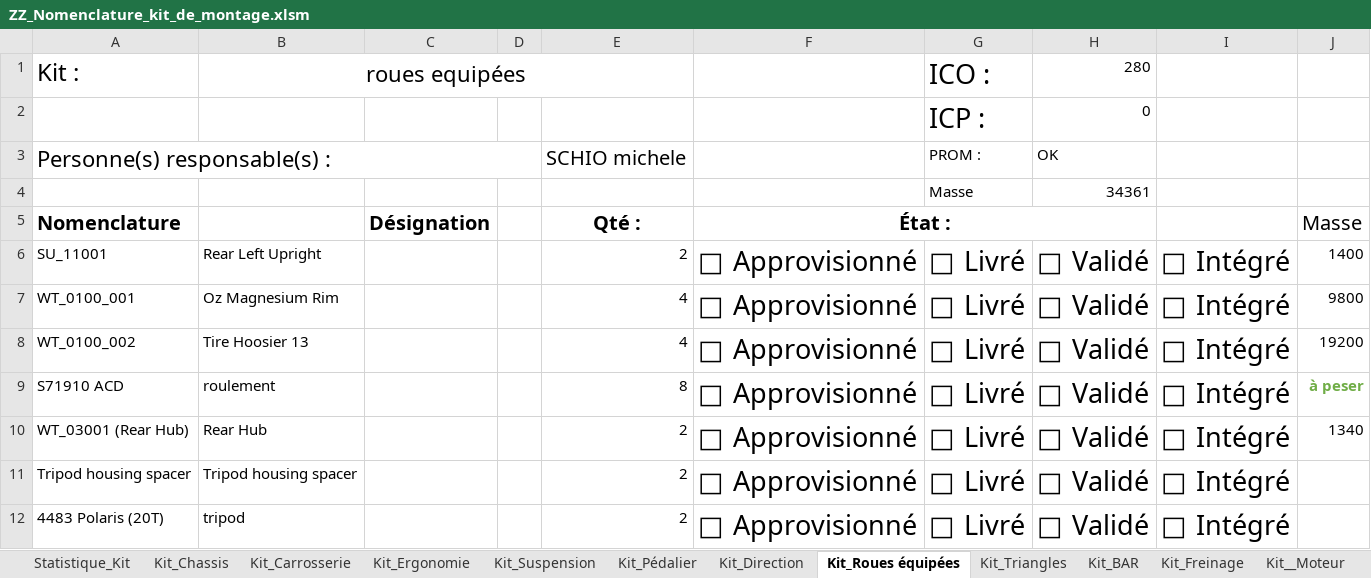
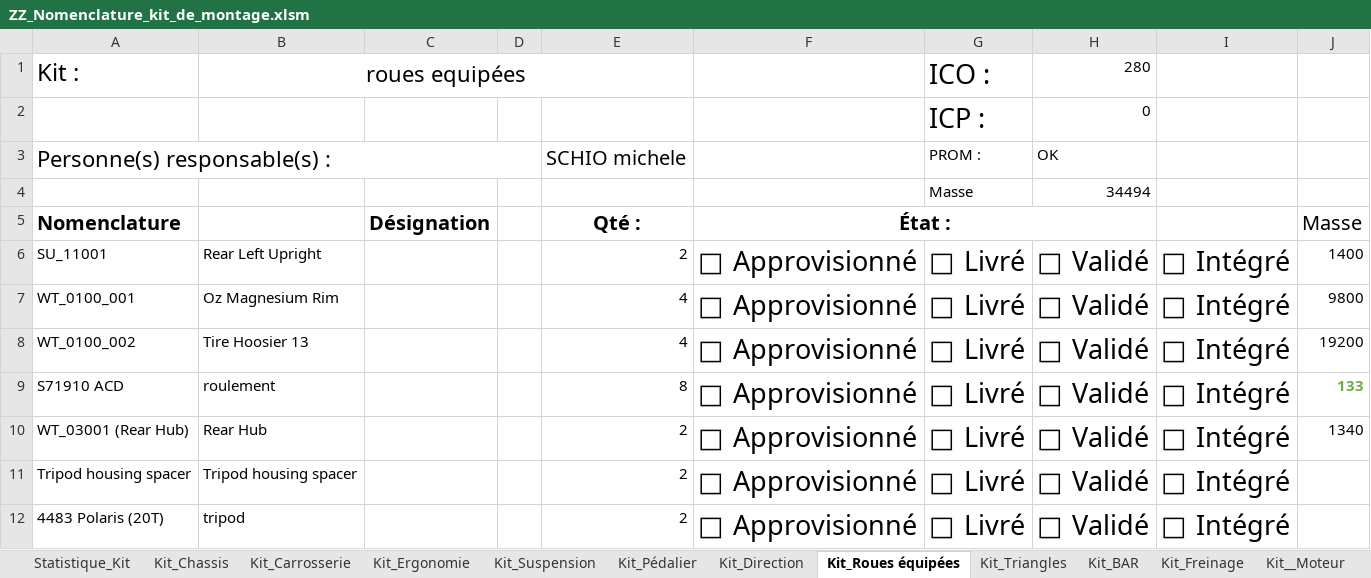
Before and after one commit to EOSCogniton/STUF2019, an Excel workbook: ZZ_Nomenclature_kit_de_montage.xlsm, sheet Kit_Roues équipées, drawn as a sheet; only a part is shown; values as stored, in another font and other column widths than the file's, no borders; the diff names each change by its address in the sheet, - before the commit and + after, or states it on an @@ line.

```diff
--- a/ZZ_Nomenclature_kit_de_montage.xlsm (sheet Kit_Roues équipées)
+++ b/ZZ_Nomenclature_kit_de_montage.xlsm (sheet Kit_Roues équipées)
-H4: 34361
+H4: 34494
-J9 (Masse): à peser
+J9 (Masse): 133
```
Also changed, not shown: sheet Statistique_Kit, charts or pictures, 1 other file.
